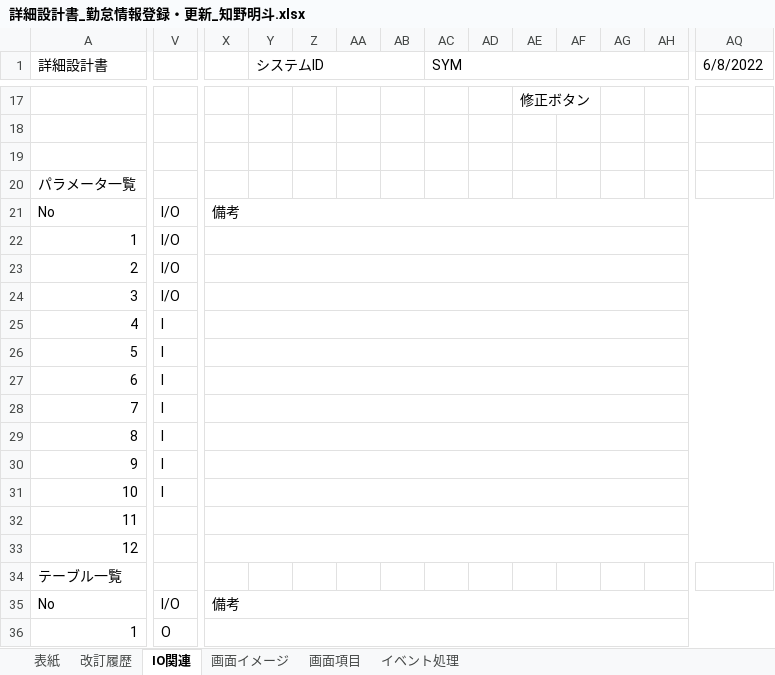
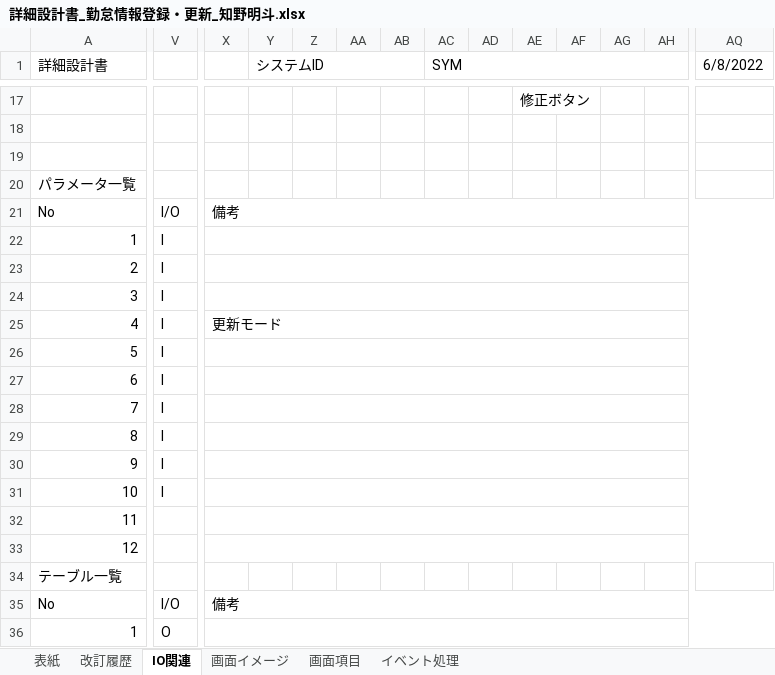
Before and after one commit to nts-ed/2023-06, an Excel workbook: 02_詳細設計書/01_詳細設計書/チーム1/詳細設計書_勤怠情報登録・更新_知野明斗.xlsx, sheet IO関連, drawn as a sheet; only a part is shown, gaps mark what is left out; values as stored, in another font and other column widths than the file's, no cell formats; charts and pictures not drawn; the diff covers the shown part only; the diff names each change by its address in the sheet, - before the commit and + after, or states it on an @@ line.

```diff
--- a/02_詳細設計書/01_詳細設計書/チーム1/詳細設計書_勤怠情報登録・更新_知野明斗.xlsx (sheet IO関連)
+++ b/02_詳細設計書/01_詳細設計書/チーム1/詳細設計書_勤怠情報登録・更新_知野明斗.xlsx (sheet IO関連)
+AQ1:AZ1 merged
-X21:AQ21 merged
+X21:AZ21 merged
-V22:V24: I/O
+V22:V24: I
-X22:AQ22 merged
+X22:AZ22 merged
-X23:AQ23 merged
+X23:AZ23 merged
-X24:AQ24 merged
+X24:AZ24 merged
-X25: (empty)
+X25: 更新モード
-X25:AQ25 merged
+X25:AZ25 merged
-X26:AQ26 merged
+X26:AZ26 merged
-X27:AQ27 merged
+X27:AZ27 merged
-X28:AQ28 merged
+X28:AZ28 merged
-X29:AQ29 merged
+X29:AZ29 merged
-X30:AQ30 merged
+X30:AZ30 merged
-X31:AQ31 merged
+X31:AZ31 merged
-X32:AQ32 merged
+X32:AZ32 merged
-X33:AQ33 merged
+X33:AZ33 merged
-X35:AQ35 merged
+X35:AZ35 merged
-X36:AQ36 merged
+X36:AZ36 merged
```
Also changed, not shown: 3 edited cells and merged cells elsewhere in this sheet, sheet 画面項目, sheet イベント処理, cell formats, charts or pictures, 1 other file.
